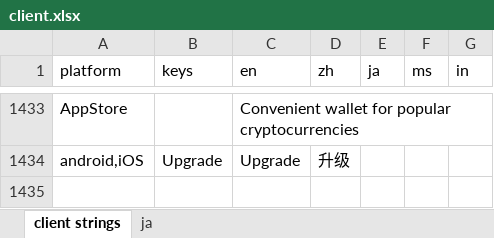
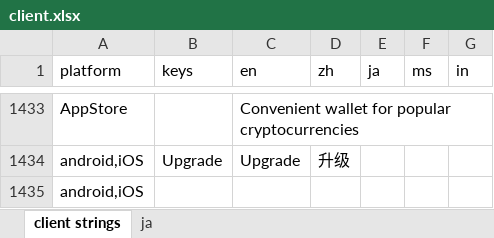
Before and after one commit to Tougee/sync-google-sheet, an Excel workbook: client.xlsx, sheet client strings, drawn as a sheet; only a part is shown, gaps mark what is left out; values as stored, in another font and other column widths than the file's, no borders; charts and pictures and conditional formats not drawn; the diff names each change by its address in the sheet, - before the commit and + after, or states it on an @@ line.

Commit message:
update client.xlsx

```diff
--- a/client.xlsx (sheet client strings)
+++ b/client.xlsx (sheet client strings)
+row 1435: android,iOS
```
